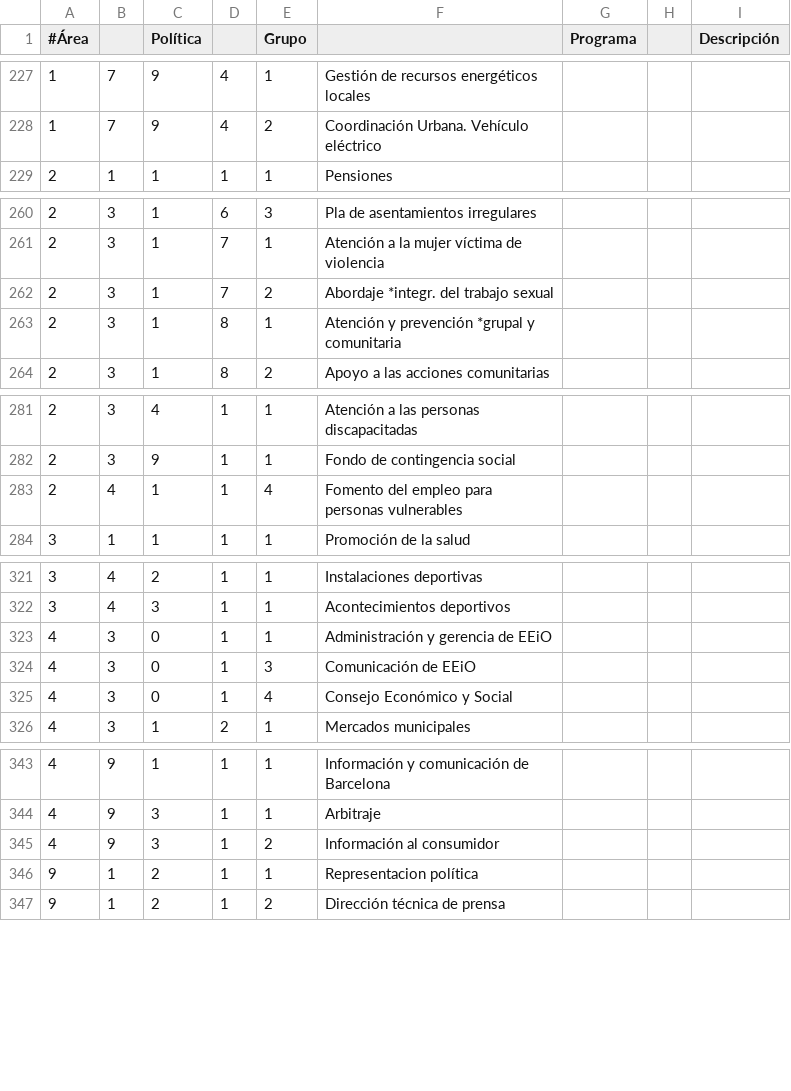
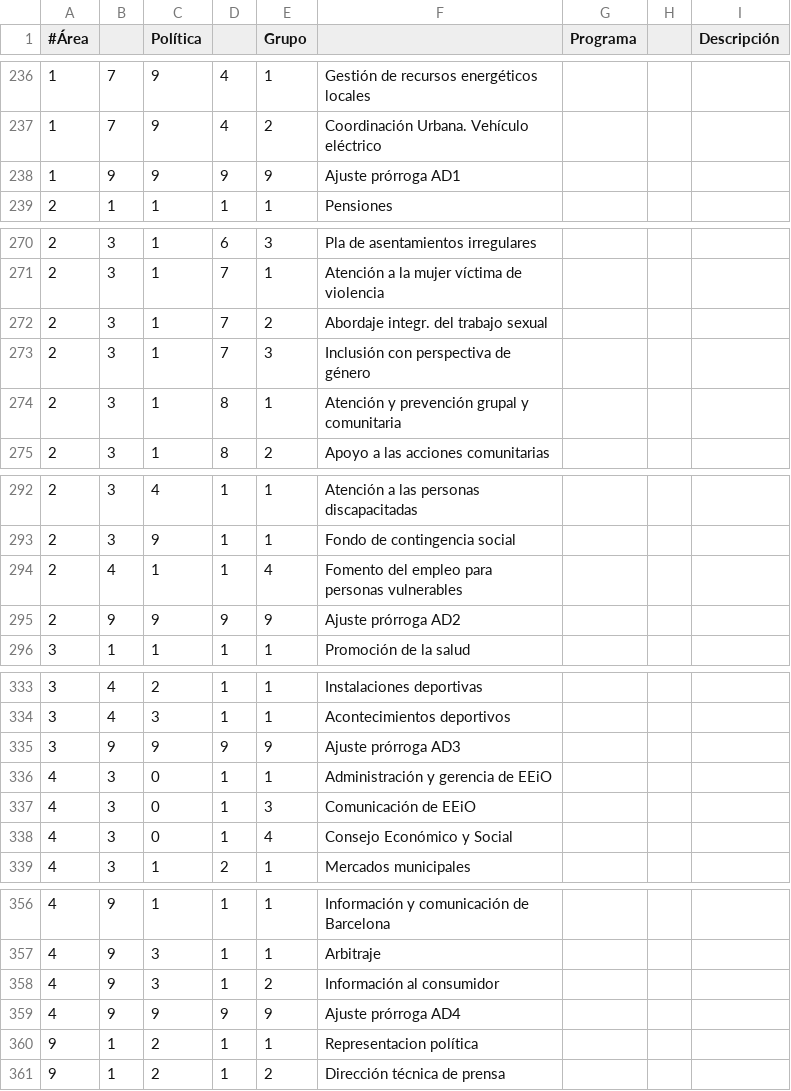
Before and after one commit to civio/presupuesto-barcelona, a CSV file: data/es/areas_funcionales.csv, drawn as a sheet; only a part is shown, gaps mark what is left out; the diff covers the shown part only.

```diff
--- a/data/es/areas_funcionales.csv
+++ b/data/es/areas_funcionales.csv
@@ -228,2 +237,3 @@
 1,7,9,4,2,Coordinación Urbana. Vehículo eléctrico
+1,9,9,9,9,Ajuste prórroga AD1
 2,1,1,1,1,Pensiones
@@ -261,4 +271,5 @@
 2,3,1,7,1,Atención a la mujer víctima de violencia
-2,3,1,7,2,Abordaje *integr. del trabajo sexual
-2,3,1,8,1,Atención y prevención *grupal y comunitaria
+2,3,1,7,2,Abordaje integr. del trabajo sexual
+2,3,1,7,3,Inclusión con perspectiva de género
+2,3,1,8,1,Atención y prevención grupal y comunitaria
 2,3,1,8,2,Apoyo a las acciones comunitarias
@@ -283,2 +294,3 @@
 2,4,1,1,4,Fomento del empleo para personas vulnerables
+2,9,9,9,9,Ajuste prórroga AD2
 3,1,1,1,1,Promoción de la salud
@@ -322,2 +334,3 @@
 3,4,3,1,1,Acontecimientos deportivos
+3,9,9,9,9,Ajuste prórroga AD3
 4,3,0,1,1,Administración y gerencia de EEiO
@@ -345,2 +358,3 @@
 4,9,3,1,2,Información al consumidor
+4,9,9,9,9,Ajuste prórroga AD4
 9,1,2,1,1,Representacion política
```
Also changed, not shown: 11 added rows and 1 edited cell elsewhere in this file, data/es/clasificacion_economica.csv, data/es/municipio/2016/ingresos.csv.
